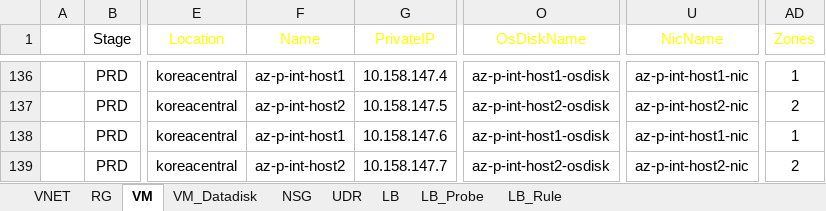
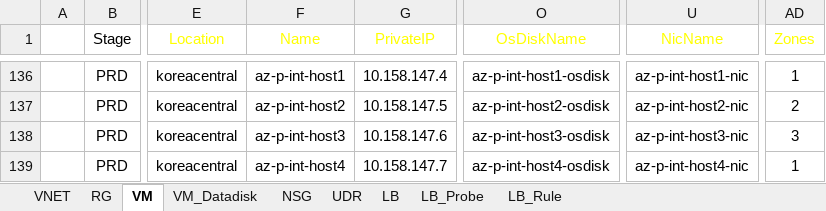
Before and after one commit to skpaek-git/hgi_resourceDeploy, an Excel workbook: 서버정보/20260811_리소스배포_운영.xlsx, sheet VM, drawn as a sheet; only a part is shown, gaps mark what is left out; values as stored, in another font and other column widths than the file's, no borders; table styles not drawn; the diff names each change by its address in the sheet, - before the commit and + after, or states it on an @@ line.

```diff
--- a/서버정보/20260811_리소스배포_운영.xlsx (sheet VM)
+++ b/서버정보/20260811_리소스배포_운영.xlsx (sheet VM)
-F138 (Name): az-p-int-host1
+F138 (Name): az-p-int-host3
-O138 (OsDiskName): az-p-int-host1-osdisk
+O138 (OsDiskName): az-p-int-host3-osdisk
-U138 (NicName): az-p-int-host1-nic
+U138 (NicName): az-p-int-host3-nic
-AD138 (Zones): 1
+AD138 (Zones): 3
-F139 (Name): az-p-int-host2
+F139 (Name): az-p-int-host4
-O139 (OsDiskName): az-p-int-host2-osdisk
+O139 (OsDiskName): az-p-int-host4-osdisk
-U139 (NicName): az-p-int-host2-nic
+U139 (NicName): az-p-int-host4-nic
-AD139 (Zones): 2
+AD139 (Zones): 1
```
Also changed, not shown: sheet NSG.
